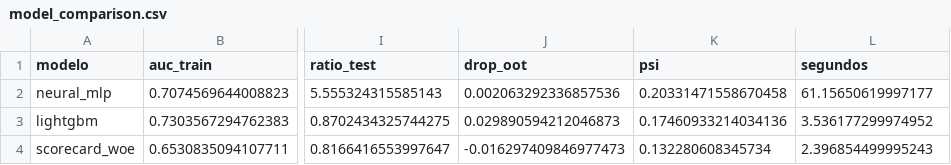
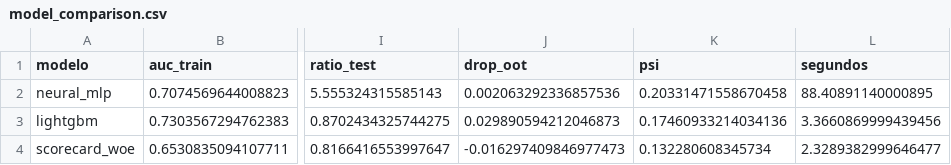
Before and after one commit to DavinsonR/credit-risk-mlops, a CSV file: exports/model_comparison.csv, drawn as a sheet; only a part is shown, gaps mark what is left out; the diff names each change by its address in the sheet, - before the commit and + after, or states it on an @@ line.

```diff
--- a/exports/model_comparison.csv
+++ b/exports/model_comparison.csv
-L2 (segundos): 61.15650619997177
+L2 (segundos): 88.40891140000895
-L3 (segundos): 3.536177299974952
+L3 (segundos): 3.3660869999439456
-L4 (segundos): 2.396854499995243
+L4 (segundos): 2.3289382999646477
```
Also changed, not shown: 11 other files.
